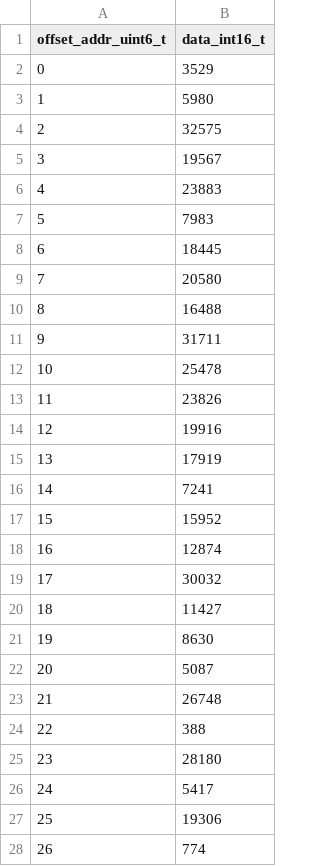
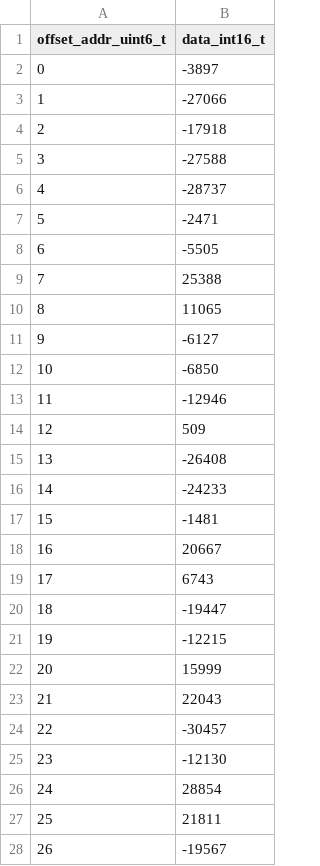
Before and after one commit to xifu-irap/fpasim-fw, a CSV file: simu/data/fpasim/mux_squid/random_mux_squid_offset.csv, drawn as a sheet; only a part is shown; the diff covers the shown part only.

```diff
--- a/simu/data/fpasim/mux_squid/random_mux_squid_offset.csv
+++ b/simu/data/fpasim/mux_squid/random_mux_squid_offset.csv
@@ -1,28 +1,28 @@
 offset_addr_uint6_t;data_int16_t
-0;3529
-1;5980
-2;32575
-3;19567
-4;23883
-5;7983
-6;18445
-7;20580
-8;16488
-9;31711
-10;25478
-11;23826
-12;19916
-13;17919
-14;7241
-15;15952
-16;12874
-17;30032
-18;11427
-19;8630
-20;5087
-21;26748
-22;388
-23;28180
-24;5417
-25;19306
-26;774
+0;-3897
+1;-27066
+2;-17918
+3;-27588
+4;-28737
+5;-2471
+6;-5505
+7;25388
+8;11065
+9;-6127
+10;-6850
+11;-12946
+12;509
+13;-26408
+14;-24233
+15;-1481
+16;20667
+17;6743
+18;-19447
+19;-12215
+20;15999
+21;22043
+22;-30457
+23;-12130
+24;28854
+25;21811
+26;-19567
```
Also changed, not shown: 37 edited cells elsewhere in this file, simu/data/fpasim/mux_squid/random_mux_squid_tf.csv, 3 other files.
